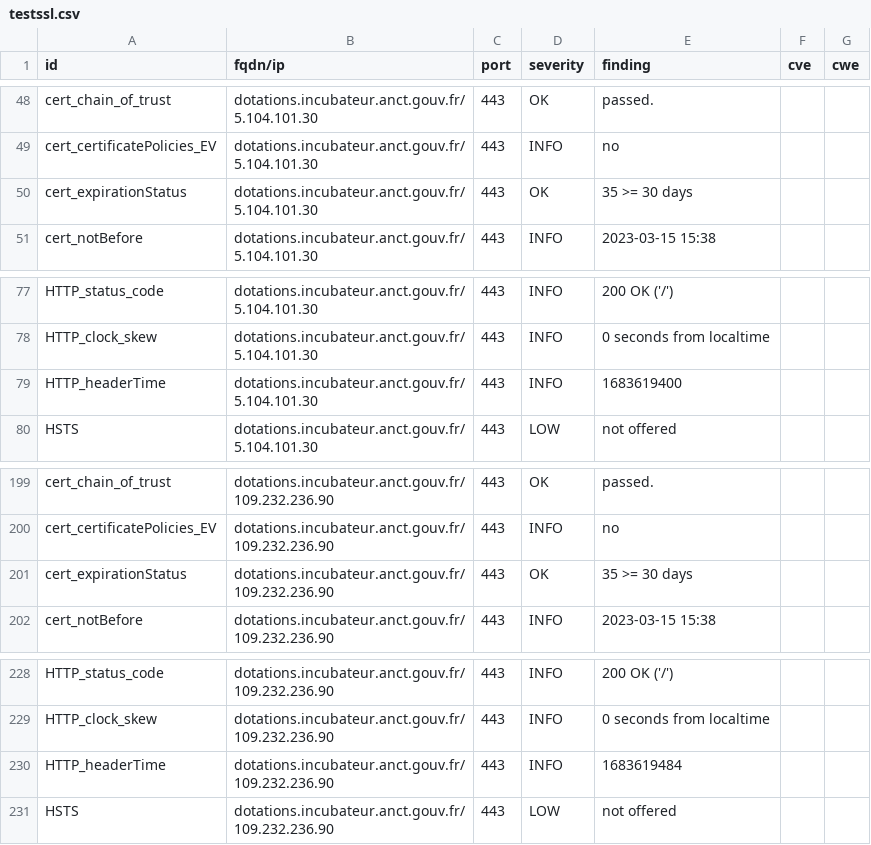
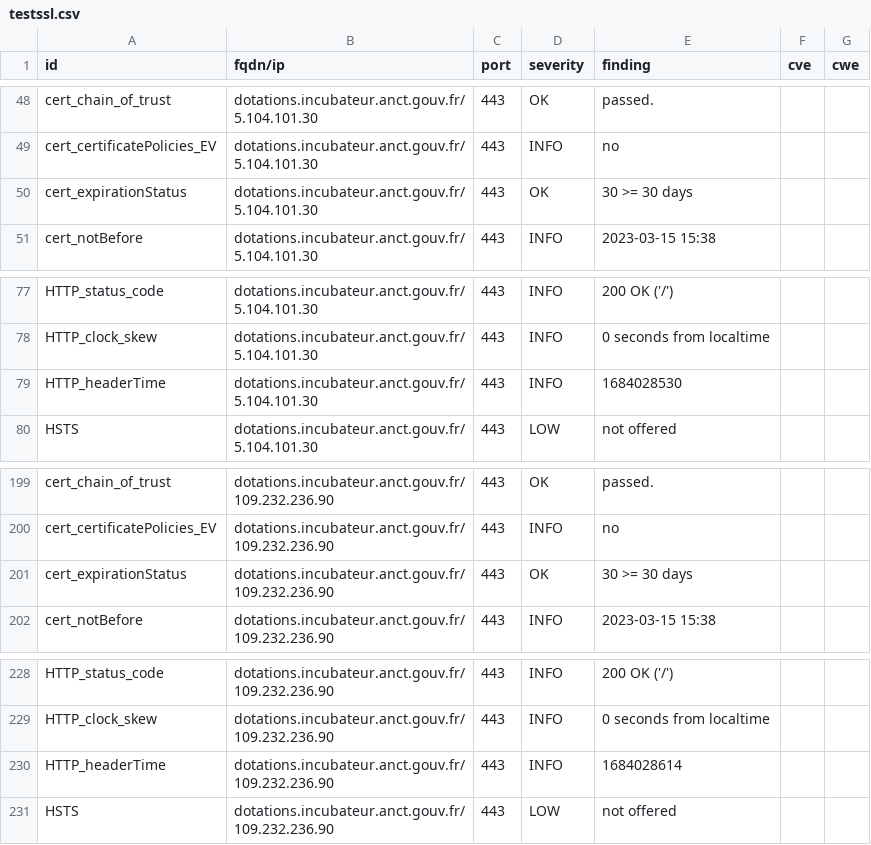
Before and after one commit to betagouv/dashlord-dotations-locales, a CSV file: results/aHR0cHM6Ly9kb3RhdGlvbnMuaW5jdWJhdGV1ci5hbmN0LmdvdXYuZnI=/testssl.csv, drawn as a sheet; only a part is shown, gaps mark what is left out.

```diff
--- a/results/aHR0cHM6Ly9kb3RhdGlvbnMuaW5jdWJhdGV1ci5hbmN0LmdvdXYuZnI=/testssl.csv
+++ b/results/aHR0cHM6Ly9kb3RhdGlvbnMuaW5jdWJhdGV1ci5hbmN0LmdvdXYuZnI=/testssl.csv
@@ -49,3 +49,3 @@
 "cert_certificatePolicies_EV","dotations.incubateur.anct.gouv.fr/5.104.101.30","443","INFO","no","",""
-"cert_expirationStatus","dotations.incubateur.anct.gouv.fr/5.104.101.30","443","OK","35 >= 30 days","",""
+"cert_expirationStatus","dotations.incubateur.anct.gouv.fr/5.104.101.30","443","OK","30 >= 30 days","",""
 "cert_notBefore","dotations.incubateur.anct.gouv.fr/5.104.101.30","443","INFO","2023-03-15 15:38","",""
@@ -78,3 +78,3 @@
 "HTTP_clock_skew","dotations.incubateur.anct.gouv.fr/5.104.101.30","443","INFO","0 seconds from localtime","",""
-"HTTP_headerTime","dotations.incubateur.anct.gouv.fr/5.104.101.30","443","INFO","1683619400","",""
+"HTTP_headerTime","dotations.incubateur.anct.gouv.fr/5.104.101.30","443","INFO","1684028530","",""
 "HSTS","dotations.incubateur.anct.gouv.fr/5.104.101.30","443","LOW","not offered","",""
@@ -200,3 +200,3 @@
 "cert_certificatePolicies_EV","dotations.incubateur.anct.gouv.fr/109.232.236.90","443","INFO","no","",""
-"cert_expirationStatus","dotations.incubateur.anct.gouv.fr/109.232.236.90","443","OK","35 >= 30 days","",""
+"cert_expirationStatus","dotations.incubateur.anct.gouv.fr/109.232.236.90","443","OK","30 >= 30 days","",""
 "cert_notBefore","dotations.incubateur.anct.gouv.fr/109.232.236.90","443","INFO","2023-03-15 15:38","",""
@@ -229,3 +229,3 @@
 "HTTP_clock_skew","dotations.incubateur.anct.gouv.fr/109.232.236.90","443","INFO","0 seconds from localtime","",""
-"HTTP_headerTime","dotations.incubateur.anct.gouv.fr/109.232.236.90","443","INFO","1683619484","",""
+"HTTP_headerTime","dotations.incubateur.anct.gouv.fr/109.232.236.90","443","INFO","1684028614","",""
 "HSTS","dotations.incubateur.anct.gouv.fr/109.232.236.90","443","LOW","not offered","",""
```
Also changed, not shown: 11 other files.
